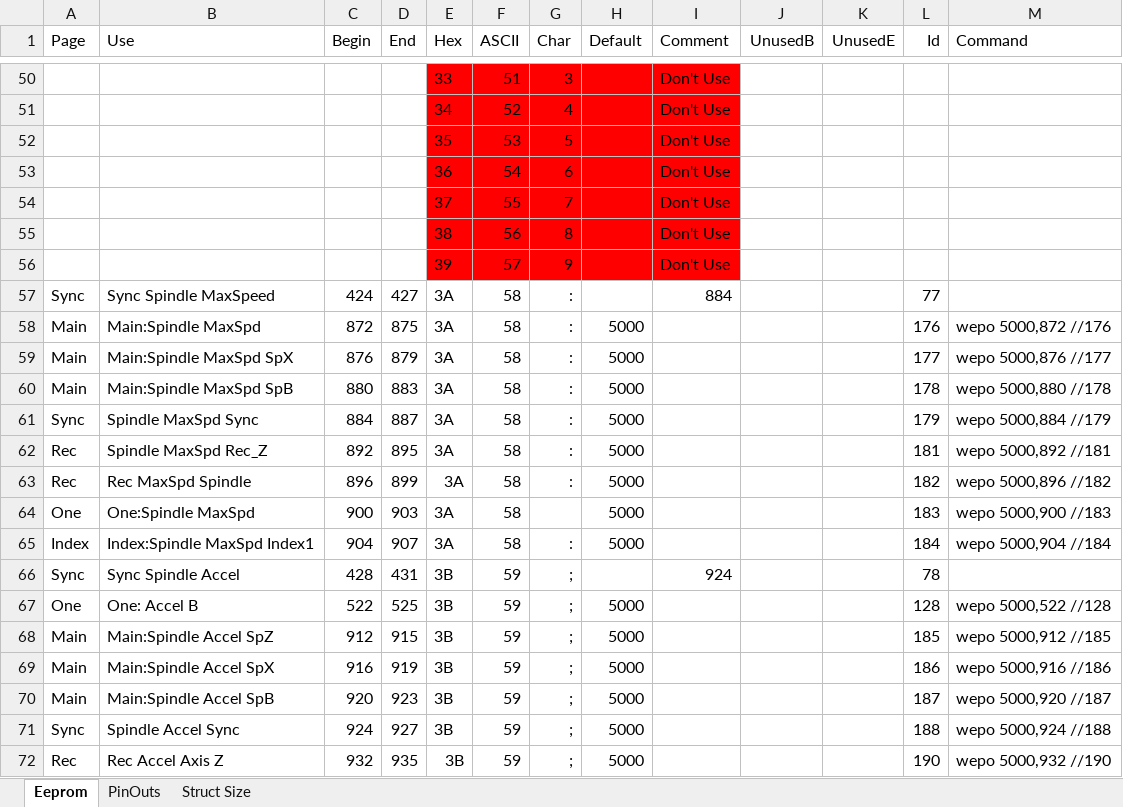
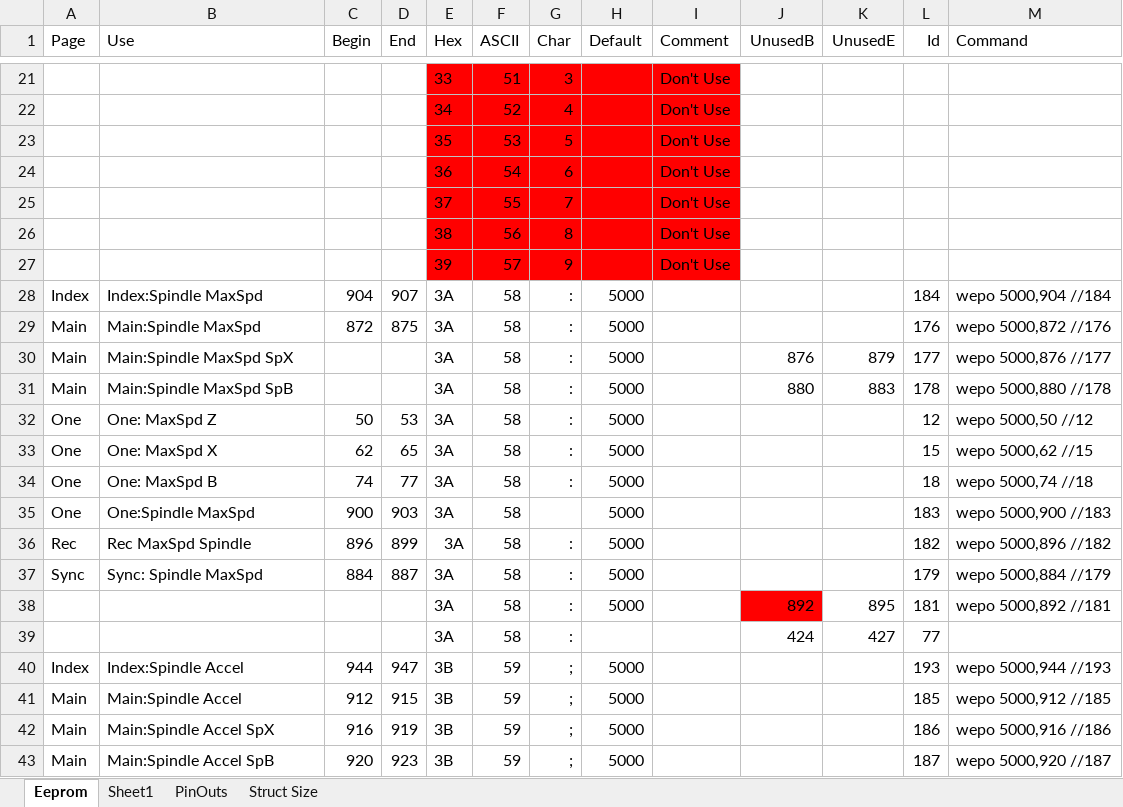
Before and after one commit to elfren/RoseEngine_SpindleAndAxis, an Excel workbook: EEPROM_settings_N11.xlsx, sheet Eeprom, drawn as a sheet; only a part is shown, gaps mark what is left out; the shorter side is filled out with more unchanged rows; values as stored, in another font and other column widths than the file's, no borders; removed rows and columns are numbered as before the commit, all else as after; the diff covers the shown part only; the diff names each change by its address in the sheet, - before the commit and + after, or states it on an @@ line.

Commit message:
Add files via upload

```diff
--- a/EEPROM_settings_N11.xlsx (sheet Eeprom)
+++ b/EEPROM_settings_N11.xlsx (sheet Eeprom)
+sheet tab: Sheet1
-row 57: Sync | Sync Spindle MaxSpeed | 424 | 427 | 3A | 58 | : |  | 884 |  |  | 77
+row 28: Index | Index:Spindle MaxSpd | 904 | 907 | 3A | 58 | : | 5000 |  |  |  | 184 | wepo 5000,904 //184
-C30 (Begin): 876
+C30 (Begin): (empty)
-D30 (End): 879
+D30 (End): (empty)
-J30 (UnusedB): (empty)
+J30 (UnusedB): 876
-K30 (UnusedE): (empty)
+K30 (UnusedE): 879
-C31 (Begin): 880
+C31 (Begin): (empty)
-D31 (End): 883
+D31 (End): (empty)
-J31 (UnusedB): (empty)
+J31 (UnusedB): 880
-K31 (UnusedE): (empty)
+K31 (UnusedE): 883
-row 61: Sync | Spindle MaxSpd Sync | 884 | 887 | 3A | 58 | : | 5000 |  |  |  | 179 | wepo 5000,884 //179
-row 62: Rec | Spindle MaxSpd Rec_Z | 892 | 895 | 3A | 58 | : | 5000 |  |  |  | 181 | wepo 5000,892 //181
@@ row 32 unhidden: One | One: MaxSpd Z | 50 | 53 | 3A | 58 | : | 5000 |  |  |  | 12 | wepo 5000,50 //12 @@
@@ row 33 unhidden: One | One: MaxSpd X | 62 | 65 | 3A | 58 | : | 5000 |  |  |  | 15 | wepo 5000,62 //15 @@
@@ row 34 unhidden: One | One: MaxSpd B | 74 | 77 | 3A | 58 | : | 5000 |  |  |  | 18 | wepo 5000,74 //18 @@
@@ row 64 moved to row 35: One @@
+row 37: Sync | Sync: Spindle MaxSpd | 884 | 887 | 3A | 58 | : | 5000 |  |  |  | 179 | wepo 5000,884 //179
+row 38:  |  |  |  | 3A | 58 | : | 5000 |  | 892 | 895 | 181 | wepo 5000,892 //181
+row 39:  |  |  |  | 3A | 58 | : |  |  | 424 | 427 | 77
-B40 (Use): Index:Spindle MaxSpd Index1
+B40 (Use): Index:Spindle Accel
-C40 (Begin): 904
+C40 (Begin): 944
-D40 (End): 907
+D40 (End): 947
-E40 (Hex): 3A
+E40 (Hex): 3B
-F40 (ASCII): 58
+F40 (ASCII): 59
-G40 (Char): :
+G40 (Char): ;
-L40 (Id): 184
+L40 (Id): 193
-M40 (Command): wepo 5000,904 //184
+M40 (Command): wepo 5000,944 //193
-row 66: Sync | Sync Spindle Accel | 428 | 431 | 3B | 59 | ; |  | 924 |  |  | 78
@@ row 67 moved to row 46: One @@
-B41 (Use): Main:Spindle Accel SpZ
+B41 (Use): Main:Spindle Accel
@@ row 71 moved to row 50: Sync @@
```
Also changed, not shown: 12 added rows, 2 removed rows, 13 moved rows, 51 hidden or unhidden rows, 30 edited cells and cell formats elsewhere in this sheet, formulas that keep their value.
